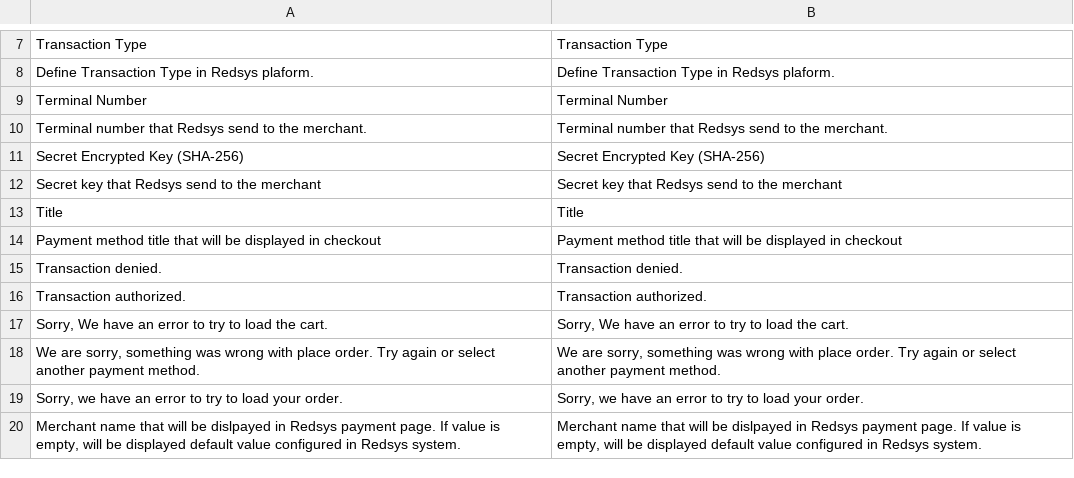
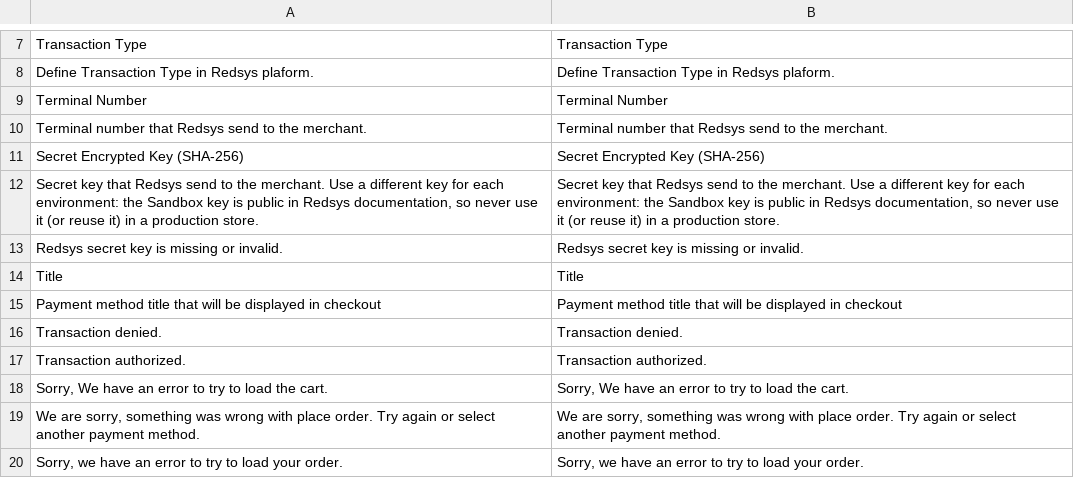
Before and after one commit to oriolauge/magento2-redsys, a CSV file: i18n/en_US.csv, drawn as a sheet; only a part is shown, gaps mark what is left out; the shorter side is filled out with more unchanged rows.

```diff
--- a/i18n/en_US.csv
+++ b/i18n/en_US.csv
@@ -11,3 +11,4 @@
 "Secret Encrypted Key (SHA-256)","Secret Encrypted Key (SHA-256)"
-"Secret key that Redsys send to the merchant","Secret key that Redsys send to the merchant"
+"Secret key that Redsys send to the merchant. Use a different key for each environment: the Sandbox key is public in Redsys documentation, so never use it (or reuse it) in a production store.","Secret key that Redsys send to the merchant. Use a different key for each environment: the Sandbox key is public in Redsys documentation, so never use it (or reuse it) in a production store."
+"Redsys secret key is missing or invalid.","Redsys secret key is missing or invalid."
 "Title","Title"
```
Also changed, not shown: i18n/ca_ES.csv, i18n/es_ES.csv, 2 other files.
